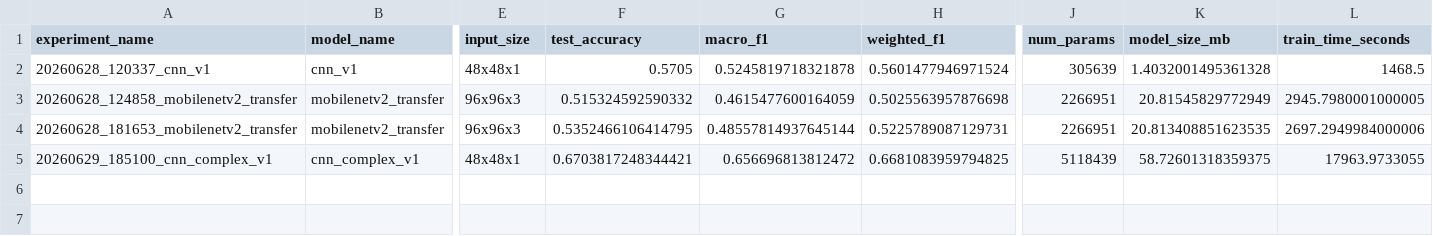
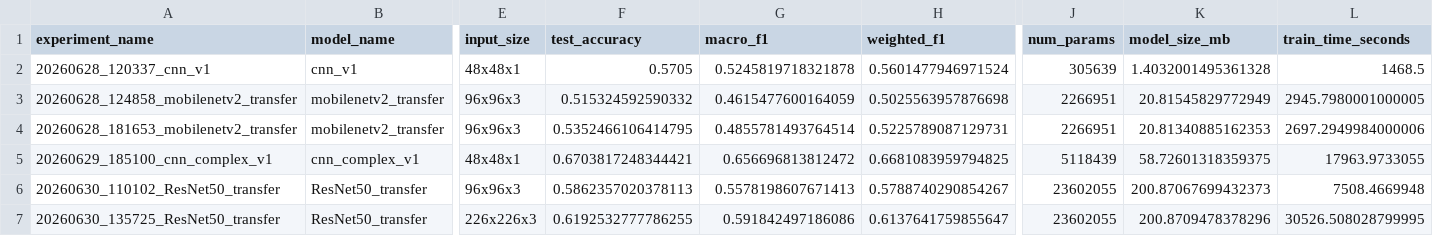
Before and after one commit to M20A/ProgettoDL_FaceFERward, a CSV file: results/tables/models_comparison.csv, drawn as a sheet; only a part is shown, gaps mark what is left out; rows hold the shown columns only; the diff names each change by its address in the sheet, - before the commit and + after, or states it on an @@ line.

```diff
--- a/results/tables/models_comparison.csv
+++ b/results/tables/models_comparison.csv
-G4 (macro_f1): 0.48557814937645144
+G4 (macro_f1): 0.4855781493764514
-K4 (model_size_mb): 20.813408851623535
+K4 (model_size_mb): 20.81340885162353
+row 6: 20260630_110102_ResNet50_transfer | ResNet50_transfer | 96x96x3 | 0.5862357020378113 | 0.5578198607671413 | 0.5788740290854267 | 23602055 | 200.87067699432373 | 7508.4669948
+row 7: 20260630_135725_ResNet50_transfer | ResNet50_transfer | 226x226x3 | 0.6192532777786255 | 0.591842497186086 | 0.6137641759855647 | 23602055 | 200.8709478378296 | 30526.508028799995
```
Also changed, not shown: 14 other files.
